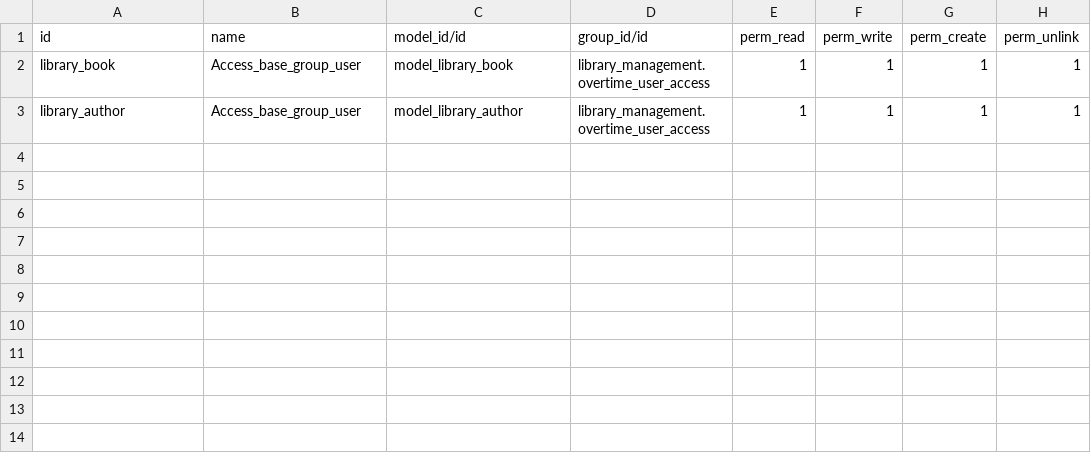
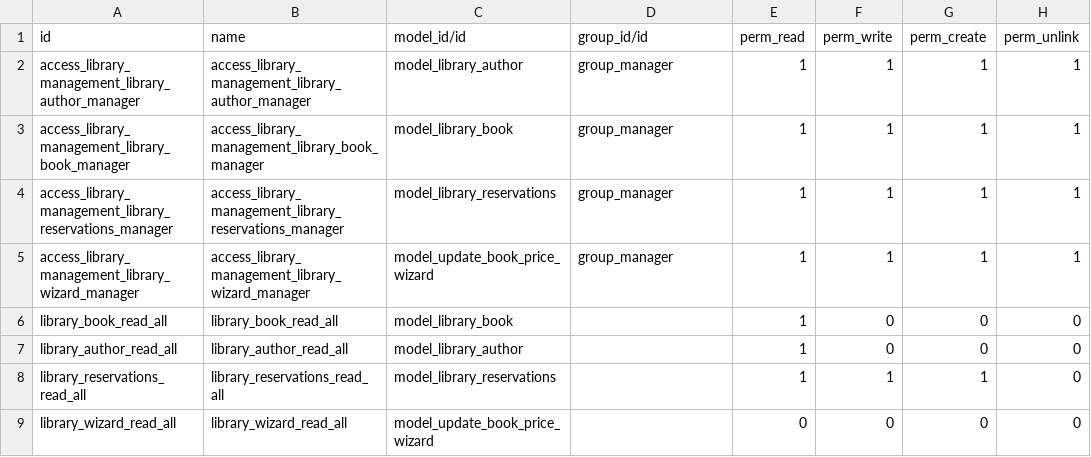
Before and after one commit to mahmoodhoroun/Library-Management-odoo, a CSV file: security/ir.model.access.csv, drawn as a sheet.

```diff
--- a/security/ir.model.access.csv
+++ b/security/ir.model.access.csv
@@ -1,3 +1,9 @@
 id,name,model_id/id,group_id/id,perm_read,perm_write,perm_create,perm_unlink
-library_book,Access_base_group_user,model_library_book,library_management.overtime_user_access,1,1,1,1
-library_author,Access_base_group_user,model_library_author,library_management.overtime_user_access,1,1,1,1
+access_library_management_library_author_manager,access_library_management_library_author_manager,model_library_author,group_manager,1,1,1,1
+access_library_management_library_book_manager,access_library_management_library_book_manager,model_library_book,group_manager,1,1,1,1
+access_library_management_library_reservations_manager,access_library_management_library_reservations_manager,model_library_reservations,group_manager,1,1,1,1
+access_library_management_library_wizard_manager,access_library_management_library_wizard_manager,model_update_book_price_wizard,group_manager,1,1,1,1
+library_book_read_all,library_book_read_all,model_library_book,,1,0,0,0
+library_author_read_all,library_author_read_all,model_library_author,,1,0,0,0
+library_reservations_read_all,library_reservations_read_all,model_library_reservations,,1,1,1,0
+library_wizard_read_all,library_wizard_read_all,model_update_book_price_wizard,,0,0,0,0
```
Also changed, not shown: 22 other files.
